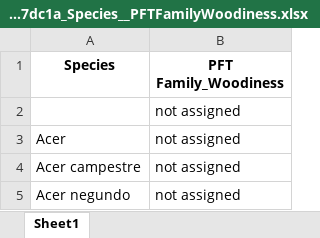
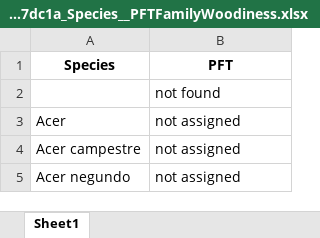
Before and after one commit to BioDT/uc-grassland, an Excel workbook: speciesMappingExampleLists/102ae489-04e3-481d-97df-45905837dc1a_Species__PFTFamilyWoodiness.xlsx, sheet Sheet1, drawn as a sheet; only a part is shown; values as stored, in another font and other column widths than the file's, no borders; the diff names each change by its address in the sheet, - before the commit and + after, or states it on an @@ line.

```diff
--- a/speciesMappingExampleLists/102ae489-04e3-481d-97df-45905837dc1a_Species__PFTFamilyWoodiness.xlsx (sheet Sheet1)
+++ b/speciesMappingExampleLists/102ae489-04e3-481d-97df-45905837dc1a_Species__PFTFamilyWoodiness.xlsx (sheet Sheet1)
-B1: PFT Family_Woodiness
+B1: PFT
-B2 (PFT): not assigned
+B2 (PFT): not found
```
Also changed, not shown: speciesMappingExampleLists/102ae489-04e3-481d-97df-45905837dc1a_Species__FamilyGBIF.xlsx, speciesMappingExampleLists/102ae489-04e3-481d-97df-45905837dc1a_Species__GBIFList.xlsx, 4 other files.
